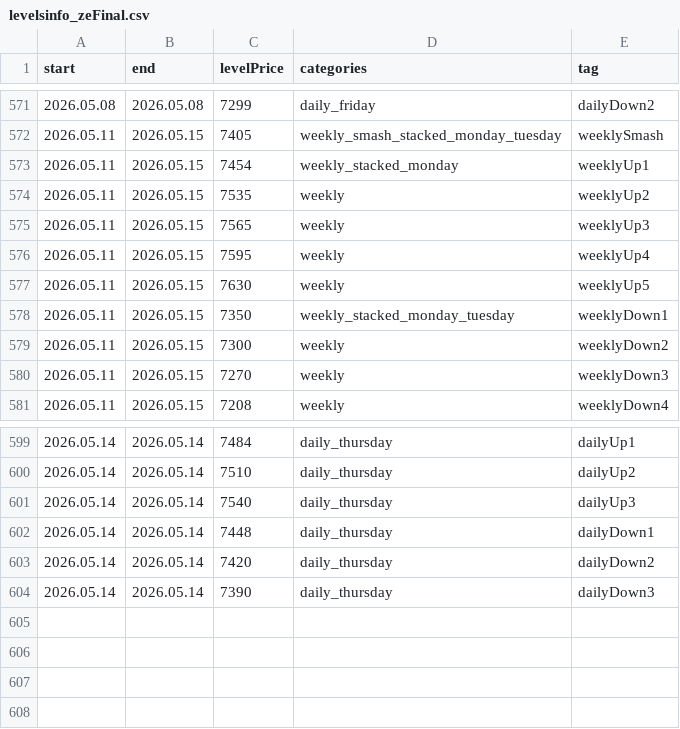
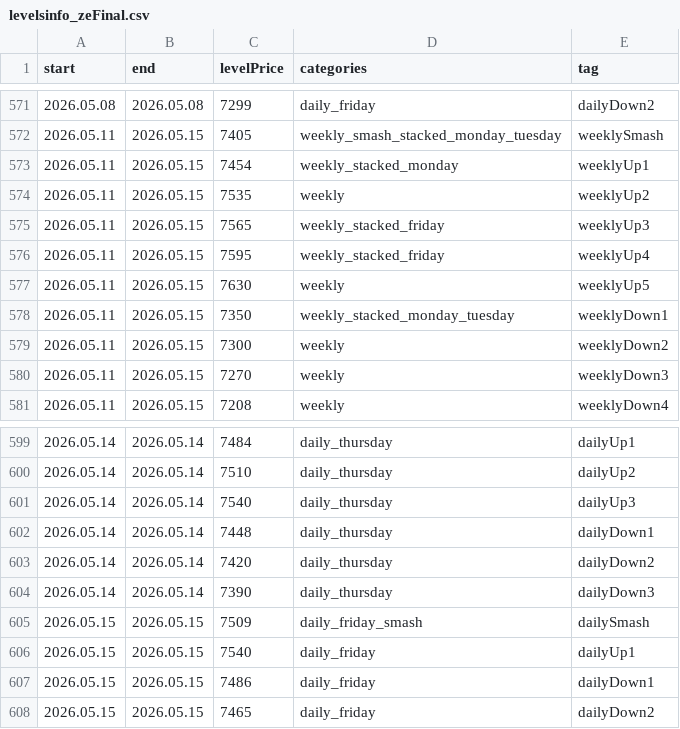
Before and after one commit to AleksanderStefankowski/mt_ea, a CSV file: Experts/Smashelito_support/levelsinfo_zeFinal.csv, drawn as a sheet; only a part is shown, gaps mark what is left out.

Commit message:
levels

```diff
--- a/Experts/Smashelito_support/levelsinfo_zeFinal.csv
+++ b/Experts/Smashelito_support/levelsinfo_zeFinal.csv
@@ -574,4 +574,4 @@ start,end,levelPrice,categories,tag
 2026.05.11,2026.05.15,7535,weekly,weeklyUp2
-2026.05.11,2026.05.15,7565,weekly,weeklyUp3
-2026.05.11,2026.05.15,7595,weekly,weeklyUp4
+2026.05.11,2026.05.15,7565,weekly_stacked_friday,weeklyUp3
+2026.05.11,2026.05.15,7595,weekly_stacked_friday,weeklyUp4
 2026.05.11,2026.05.15,7630,weekly,weeklyUp5
@@ -604 +604,5 @@ start,end,levelPrice,categories,tag
 2026.05.14,2026.05.14,7390,daily_thursday,dailyDown3
+2026.05.15,2026.05.15,7509,daily_friday_smash,dailySmash
+2026.05.15,2026.05.15,7540,daily_friday,dailyUp1
+2026.05.15,2026.05.15,7486,daily_friday,dailyDown1
+2026.05.15,2026.05.15,7465,daily_friday,dailyDown2
```
Also changed, not shown: 2 other files.
